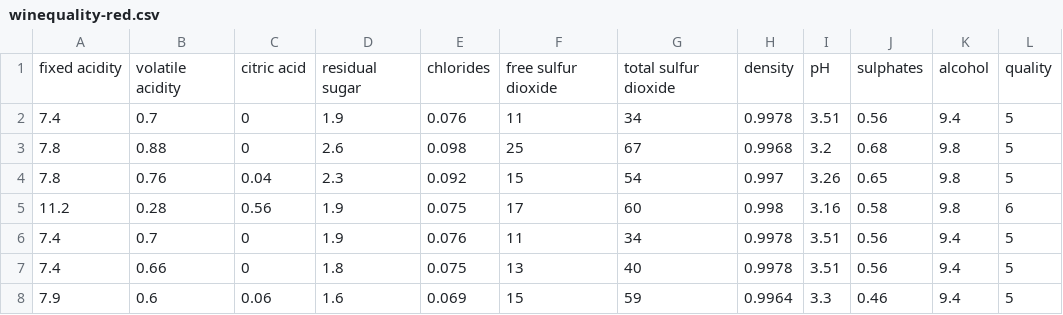
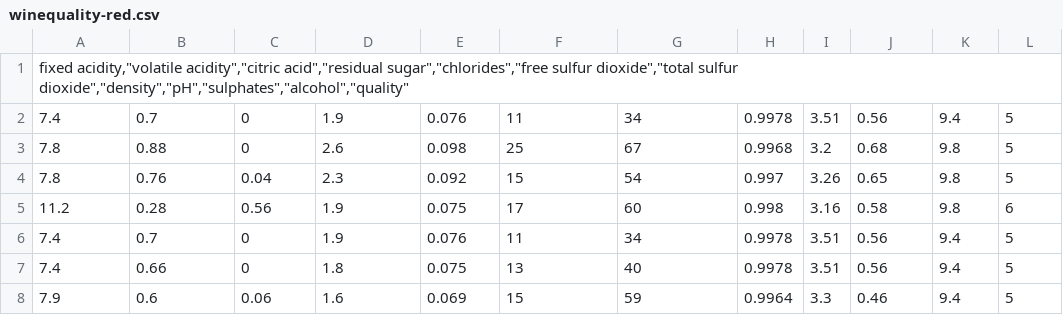
Before and after one commit to cari-lin/class_data, a CSV file: winequality-red.csv, drawn as a sheet; only a part is shown; removed rows and columns are numbered as before the commit, all else as after; the diff names each change by its address in the sheet, - before the commit and + after, or states it on an @@ line.

Commit message:
winequality-red.csv

```diff
--- a/winequality-red.csv
+++ b/winequality-red.csv
-row 1: fixed acidity | volatile acidity | citric acid | residual sugar | chlorides | free sulfur dioxide | total sulfur dioxide | density | pH | sulphates | alcohol | quality
+row 1: fixed acidity,"volatile acidity","citric acid","residual sugar","chlorides","free sulfur dioxide","total sulfur dioxide","density","pH","sulphates","alcohol","quality"
```
